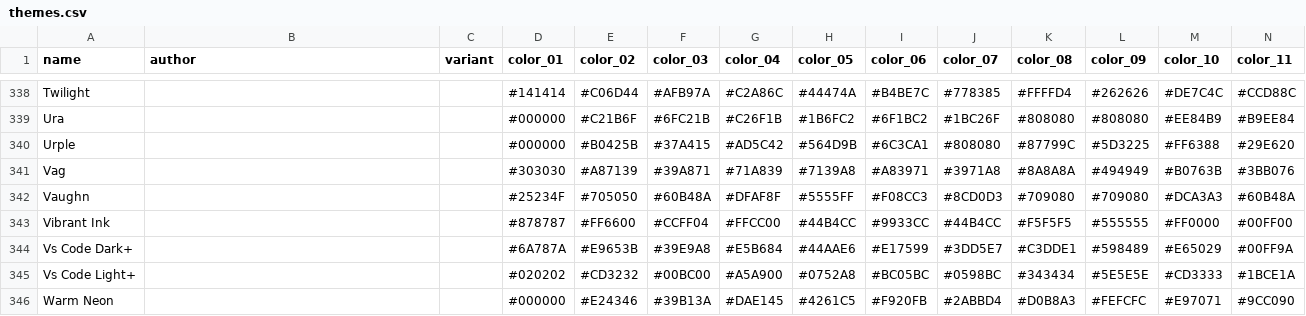
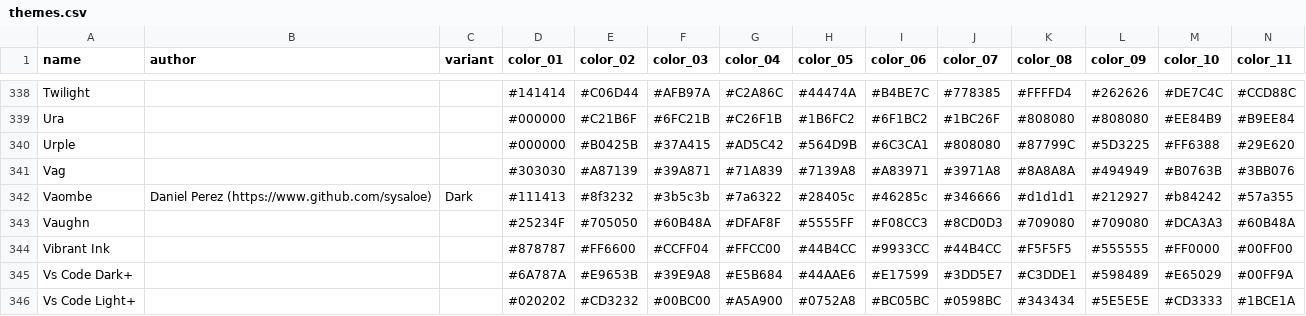
Before and after one commit to Gogh-Co/Gogh, a CSV file: data/themes.csv, drawn as a sheet; only a part is shown, gaps mark what is left out; the shorter side is filled out with more unchanged rows; rows hold the shown columns only; the diff names each change by its address in the sheet, - before the commit and + after, or states it on an @@ line.

```diff
--- a/data/themes.csv
+++ b/data/themes.csv
+row 342: Vaombe | Daniel Perez (https://www.github.com/sysaloe) | Dark | #111413 | #8f3232 | #3b5c3b | #7a6322 | #28405c | #46285c | #346666 | #d1d1d1 | #212927 | #b84242 | #57a355
```
Also changed, not shown: 8 other files.
